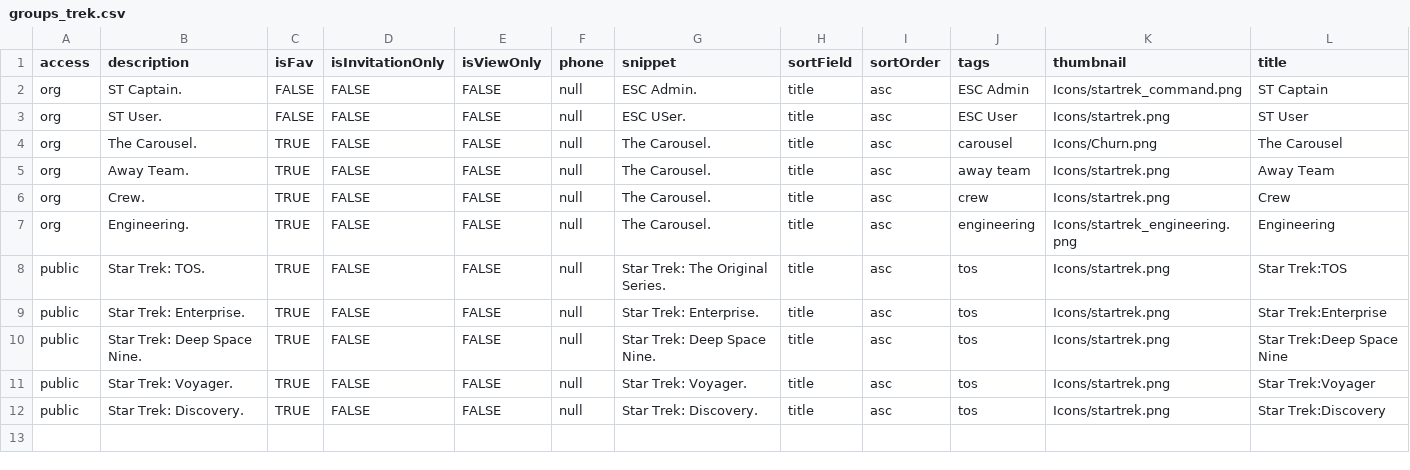
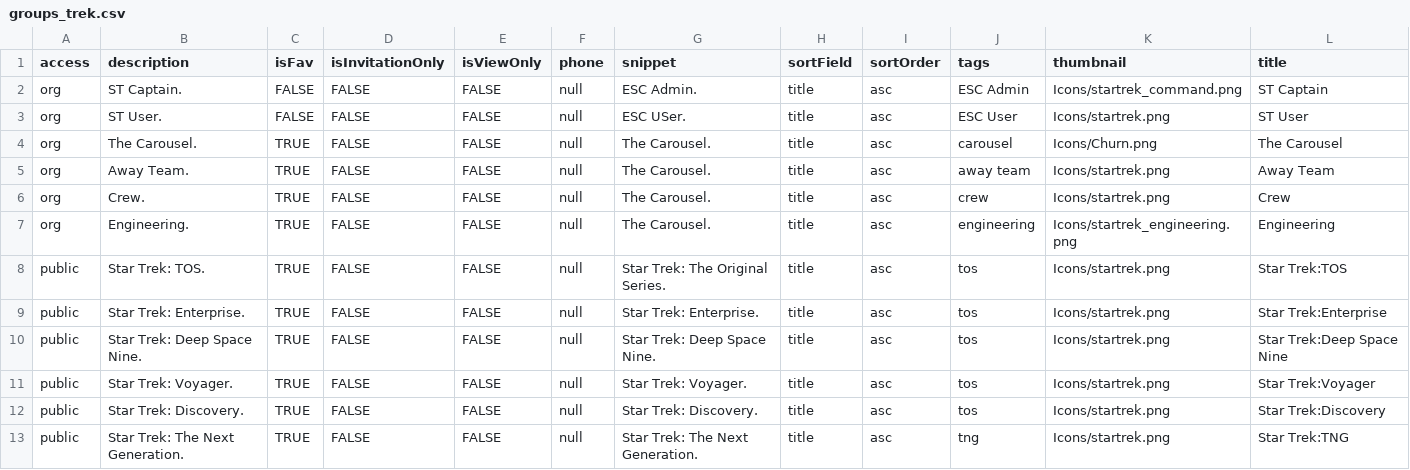
Before and after one commit to wml2013/portaladmin, a CSV file: groups_trek.csv, drawn as a sheet.

```diff
--- a/groups_trek.csv
+++ b/groups_trek.csv
@@ -12 +12,2 @@ public,Star Trek: Voyager.  ,TRUE,FALSE,FALSE,null,Star Trek: Voyager.    ,title
 public,Star Trek: Discovery.  ,TRUE,FALSE,FALSE,null,Star Trek: Discovery.    ,title,asc,"tos",Icons/startrek.png,"Star Trek:Discovery"
+public,Star Trek: The Next Generation.  ,TRUE,FALSE,FALSE,null,Star Trek: The Next Generation.    ,title,asc,"tng",Icons/startrek.png,"Star Trek:TNG"
```
Also changed, not shown: users_large_trek.csv, users_trek.csv.
